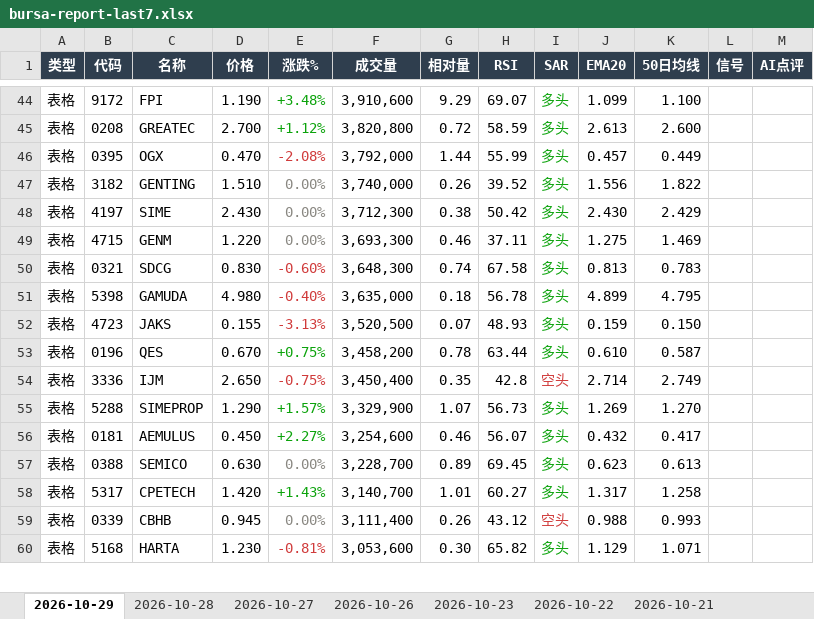
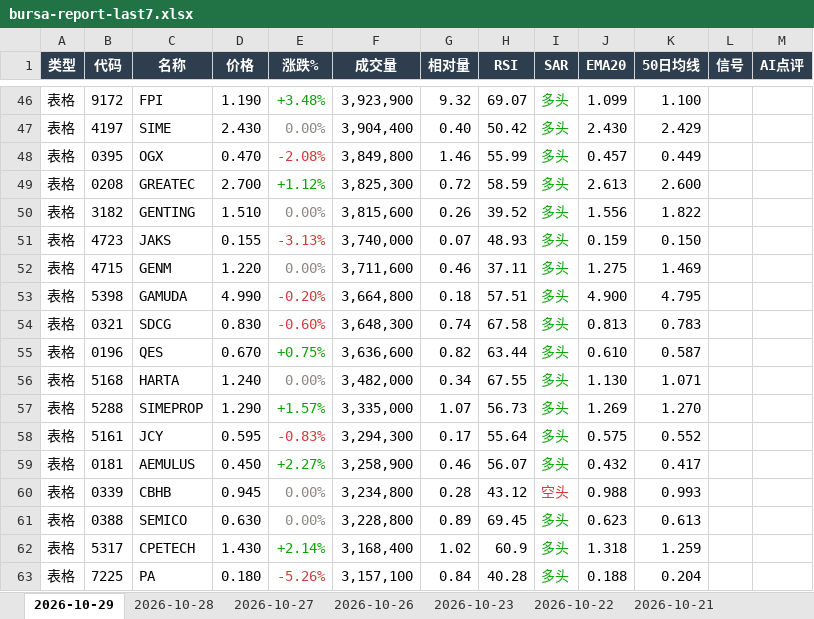
Before and after one commit to CJA231/Bursa-bot, an Excel workbook: docs/downloads/bursa-report-last7.xlsx, sheet 2026-10-29, drawn as a sheet; only a part is shown, gaps mark what is left out; values as stored, in another font and other column widths than the file's, no borders; removed rows and columns are numbered as before the commit, all else as after; the diff covers the shown part only; the diff names each change by its address in the sheet, - before the commit and + after, or states it on an @@ line.

```diff
--- a/docs/downloads/bursa-report-last7.xlsx (sheet 2026-10-29)
+++ b/docs/downloads/bursa-report-last7.xlsx (sheet 2026-10-29)
-F46 (成交量): 3,910,600
+F46 (成交量): 3,923,900
-G46 (相对量): 9.29
+G46 (相对量): 9.32
+row 47: 表格 | 4197 | SIME | 2.430 | 0.00% | 3,904,400 | 0.40 | 50.42 | 多头 | 2.430 | 2.429
+row 48: 表格 | 0395 | OGX | 0.470 | -2.08% | 3,849,800 | 1.46 | 55.99 | 多头 | 0.457 | 0.449
-F49 (成交量): 3,820,800
+F49 (成交量): 3,825,300
-row 46: 表格 | 0395 | OGX | 0.470 | -2.08% | 3,792,000 | 1.44 | 55.99 | 多头 | 0.457 | 0.449
-F50 (成交量): 3,740,000
+F50 (成交量): 3,815,600
-row 48: 表格 | 4197 | SIME | 2.430 | 0.00% | 3,712,300 | 0.38 | 50.42 | 多头 | 2.430 | 2.429
+row 51: 表格 | 4723 | JAKS | 0.155 | -3.13% | 3,740,000 | 0.07 | 48.93 | 多头 | 0.159 | 0.150
-F52 (成交量): 3,693,300
+F52 (成交量): 3,711,600
+row 53: 表格 | 5398 | GAMUDA | 4.990 | -0.20% | 3,664,800 | 0.18 | 57.51 | 多头 | 4.900 | 4.795
-row 51: 表格 | 5398 | GAMUDA | 4.980 | -0.40% | 3,635,000 | 0.18 | 56.78 | 多头 | 4.899 | 4.795
-row 52: 表格 | 4723 | JAKS | 0.155 | -3.13% | 3,520,500 | 0.07 | 48.93 | 多头 | 0.159 | 0.150
-F55 (成交量): 3,458,200
+F55 (成交量): 3,636,600
-G55 (相对量): 0.78
+G55 (相对量): 0.82
-row 54: 表格 | 3336 | IJM | 2.650 | -0.75% | 3,450,400 | 0.35 | 42.8 | 空头 | 2.714 | 2.749
+row 56: 表格 | 5168 | HARTA | 1.240 | 0.00% | 3,482,000 | 0.34 | 67.55 | 多头 | 1.130 | 1.071
-F57 (成交量): 3,329,900
+F57 (成交量): 3,335,000
+row 58: 表格 | 5161 | JCY | 0.595 | -0.83% | 3,294,300 | 0.17 | 55.64 | 多头 | 0.575 | 0.552
-F59 (成交量): 3,254,600
+F59 (成交量): 3,258,900
+row 60: 表格 | 0339 | CBHB | 0.945 | 0.00% | 3,234,800 | 0.28 | 43.12 | 空头 | 0.988 | 0.993
-F61 (成交量): 3,228,700
+F61 (成交量): 3,228,800
-D62 (价格): 1.420
+D62 (价格): 1.430
-E62 (涨跌%): +1.43%
+E62 (涨跌%): +2.14%
-F62 (成交量): 3,140,700
+F62 (成交量): 3,168,400
-G62 (相对量): 1.01
+G62 (相对量): 1.02
-H62 (RSI): 60.27
+H62 (RSI): 60.9
-J62 (EMA20): 1.317
+J62 (EMA20): 1.318
-K62 (50日均线): 1.258
+K62 (50日均线): 1.259
-row 59: 表格 | 0339 | CBHB | 0.945 | 0.00% | 3,111,400 | 0.26 | 43.12 | 空头 | 0.988 | 0.993
-row 60: 表格 | 5168 | HARTA | 1.230 | -0.81% | 3,053,600 | 0.30 | 65.82 | 多头 | 1.129 | 1.071
+row 63: 表格 | 7225 | PA | 0.180 | -5.26% | 3,157,100 | 0.84 | 40.28 | 多头 | 0.188 | 0.204
```
Also changed, not shown: 39 added rows, 35 removed rows, 229 edited cells and cell formats elsewhere in this sheet, docs/downloads/2026-10-29/bursa-report-2026-10-29.xlsx, 13 other files.
